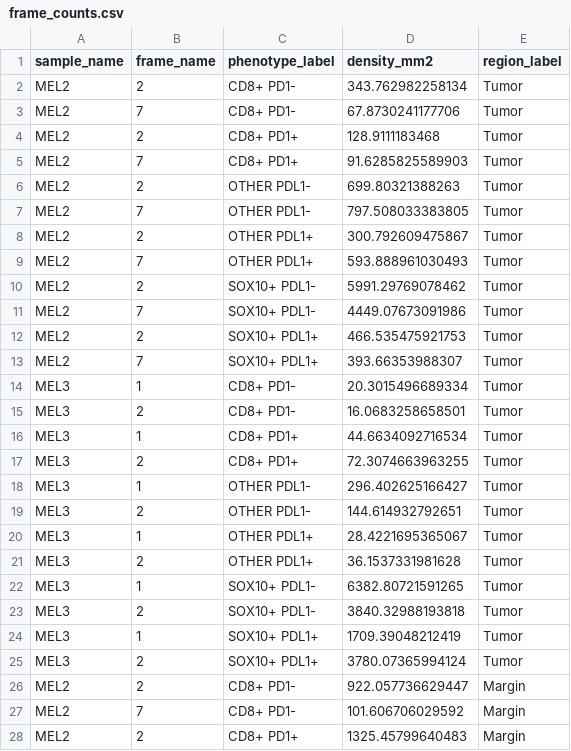
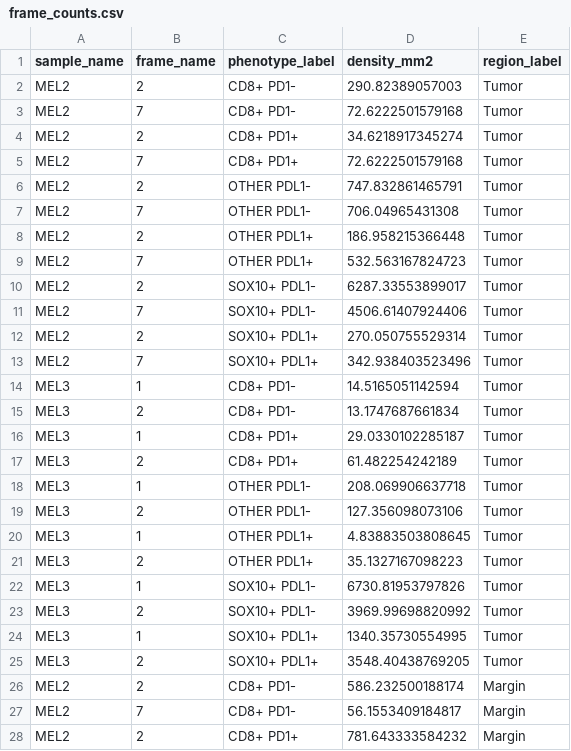
Before and after one commit to jason-weirather/pythologist-test-images, a CSV file: data/IrisSpatialFeatures/results-tumor-margin-R/frame_counts.csv, drawn as a sheet; only a part is shown; the diff covers the shown part only.

```diff
--- a/data/IrisSpatialFeatures/results-tumor-margin-R/frame_counts.csv
+++ b/data/IrisSpatialFeatures/results-tumor-margin-R/frame_counts.csv
@@ -1,28 +1,28 @@
 "sample_name","frame_name","phenotype_label","density_mm2","region_label"
-"MEL2","2","CD8+ PD1-",343.762982258134,"Tumor"
-"MEL2","7","CD8+ PD1-",67.8730241177706,"Tumor"
-"MEL2","2","CD8+ PD1+",128.9111183468,"Tumor"
-"MEL2","7","CD8+ PD1+",91.6285825589903,"Tumor"
-"MEL2","2","OTHER PDL1-",699.80321388263,"Tumor"
-"MEL2","7","OTHER PDL1-",797.508033383805,"Tumor"
-"MEL2","2","OTHER PDL1+",300.792609475867,"Tumor"
-"MEL2","7","OTHER PDL1+",593.888961030493,"Tumor"
-"MEL2","2","SOX10+ PDL1-",5991.29769078462,"Tumor"
-"MEL2","7","SOX10+ PDL1-",4449.07673091986,"Tumor"
-"MEL2","2","SOX10+ PDL1+",466.535475921753,"Tumor"
-"MEL2","7","SOX10+ PDL1+",393.66353988307,"Tumor"
-"MEL3","1","CD8+ PD1-",20.3015496689334,"Tumor"
-"MEL3","2","CD8+ PD1-",16.0683258658501,"Tumor"
-"MEL3","1","CD8+ PD1+",44.6634092716534,"Tumor"
-"MEL3","2","CD8+ PD1+",72.3074663963255,"Tumor"
-"MEL3","1","OTHER PDL1-",296.402625166427,"Tumor"
-"MEL3","2","OTHER PDL1-",144.614932792651,"Tumor"
-"MEL3","1","OTHER PDL1+",28.4221695365067,"Tumor"
-"MEL3","2","OTHER PDL1+",36.1537331981628,"Tumor"
-"MEL3","1","SOX10+ PDL1-",6382.80721591265,"Tumor"
-"MEL3","2","SOX10+ PDL1-",3840.32988193818,"Tumor"
-"MEL3","1","SOX10+ PDL1+",1709.39048212419,"Tumor"
-"MEL3","2","SOX10+ PDL1+",3780.07365994124,"Tumor"
-"MEL2","2","CD8+ PD1-",922.057736629447,"Margin"
-"MEL2","7","CD8+ PD1-",101.606706029592,"Margin"
-"MEL2","2","CD8+ PD1+",1325.45799640483,"Margin"
+"MEL2","2","CD8+ PD1-",290.82389057003,"Tumor"
+"MEL2","7","CD8+ PD1-",72.6222501579168,"Tumor"
+"MEL2","2","CD8+ PD1+",34.6218917345274,"Tumor"
+"MEL2","7","CD8+ PD1+",72.6222501579168,"Tumor"
+"MEL2","2","OTHER PDL1-",747.832861465791,"Tumor"
+"MEL2","7","OTHER PDL1-",706.04965431308,"Tumor"
+"MEL2","2","OTHER PDL1+",186.958215366448,"Tumor"
+"MEL2","7","OTHER PDL1+",532.563167824723,"Tumor"
+"MEL2","2","SOX10+ PDL1-",6287.33553899017,"Tumor"
+"MEL2","7","SOX10+ PDL1-",4506.61407924406,"Tumor"
+"MEL2","2","SOX10+ PDL1+",270.050755529314,"Tumor"
+"MEL2","7","SOX10+ PDL1+",342.938403523496,"Tumor"
+"MEL3","1","CD8+ PD1-",14.5165051142594,"Tumor"
+"MEL3","2","CD8+ PD1-",13.1747687661834,"Tumor"
+"MEL3","1","CD8+ PD1+",29.0330102285187,"Tumor"
+"MEL3","2","CD8+ PD1+",61.482254242189,"Tumor"
+"MEL3","1","OTHER PDL1-",208.069906637718,"Tumor"
+"MEL3","2","OTHER PDL1-",127.356098073106,"Tumor"
+"MEL3","1","OTHER PDL1+",4.83883503808645,"Tumor"
+"MEL3","2","OTHER PDL1+",35.1327167098223,"Tumor"
+"MEL3","1","SOX10+ PDL1-",6730.81953797826,"Tumor"
+"MEL3","2","SOX10+ PDL1-",3969.99698820992,"Tumor"
+"MEL3","1","SOX10+ PDL1+",1340.35730554995,"Tumor"
+"MEL3","2","SOX10+ PDL1+",3548.40438769205,"Tumor"
+"MEL2","2","CD8+ PD1-",586.232500188174,"Margin"
+"MEL2","7","CD8+ PD1-",56.1553409184817,"Margin"
+"MEL2","2","CD8+ PD1+",781.643333584232,"Margin"
```
Also changed, not shown: 21 edited cells elsewhere in this file, data/IrisSpatialFeatures/results-tumor-margin-R/sample_contact_density.csv, data/IrisSpatialFeatures/results-tumor-margin-R/sample_contact_fractions.csv, 8 other files.
